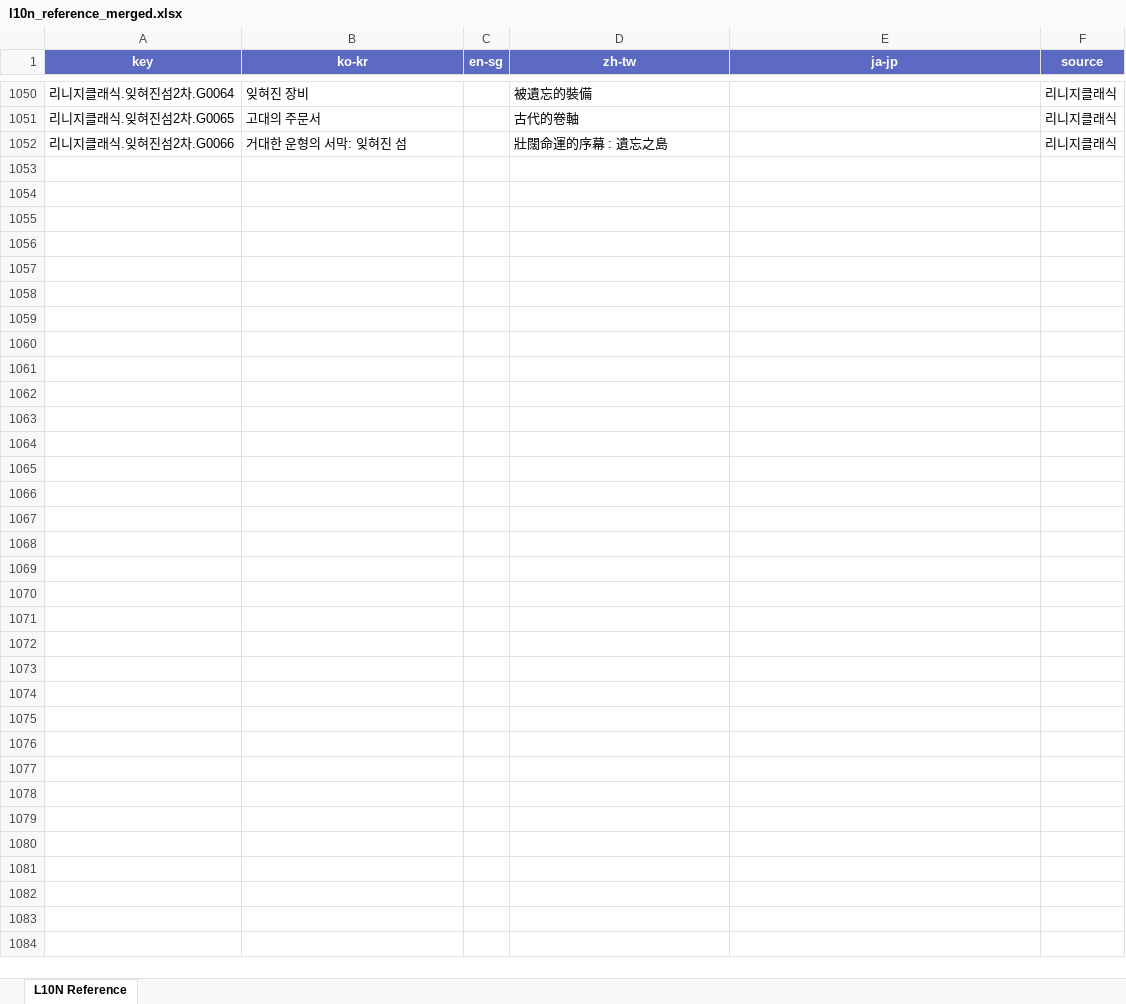
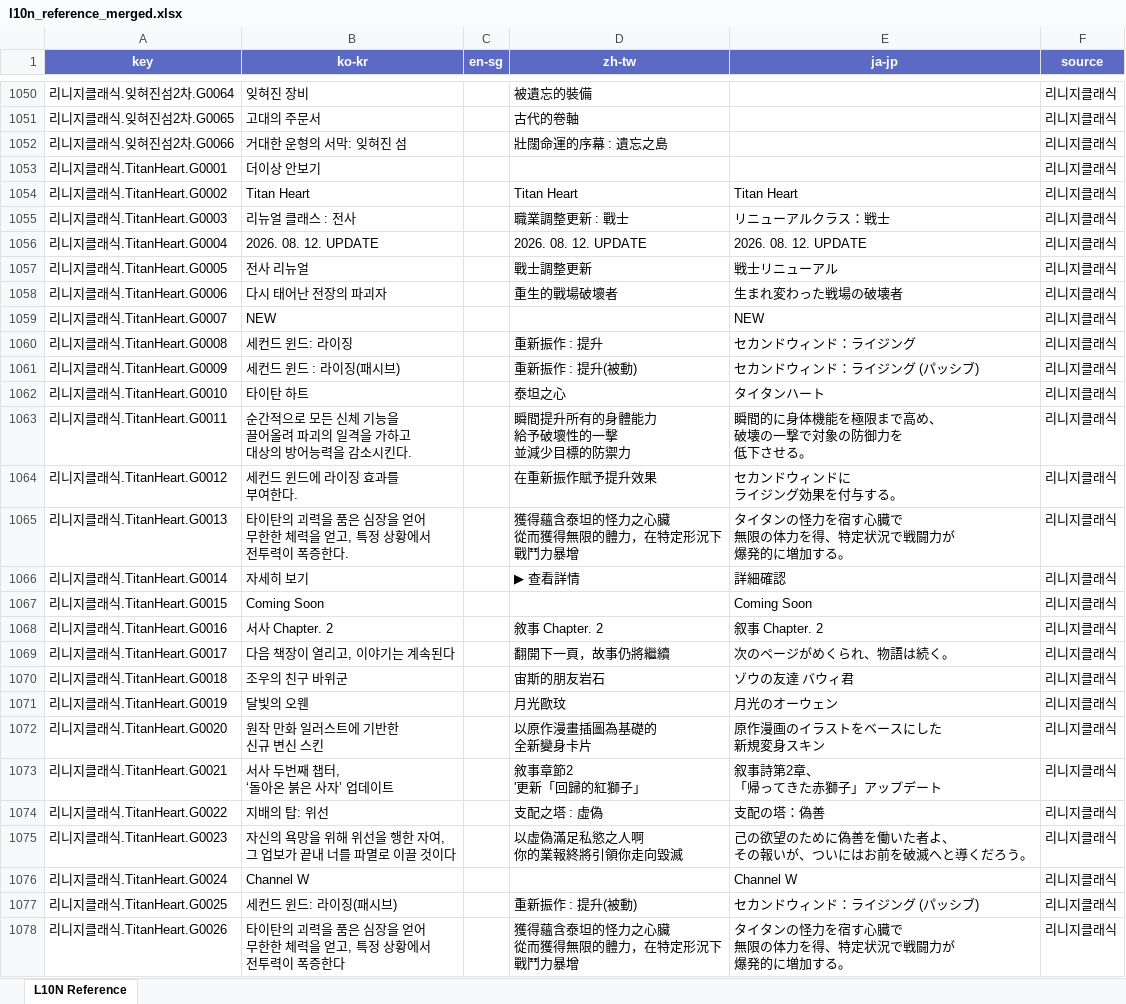
Before and after one commit to YureeJUNG/L10N-Match, an Excel workbook: l10n_reference_merged.xlsx, sheet L10N Reference, drawn as a sheet; only a part is shown, gaps mark what is left out; values as stored, in another font and other column widths than the file's, no borders; ↵ is a line break in a cell; the diff names each change by its address in the sheet, - before the commit and + after, or states it on an @@ line.

Commit message:
Update l10n_reference_merged.xlsx

```diff
--- a/l10n_reference_merged.xlsx (sheet L10N Reference)
+++ b/l10n_reference_merged.xlsx (sheet L10N Reference)
+row 1053: 리니지클래식.TitanHeart.G0001 | 더이상 안보기 |  |  |  | 리니지클래식
+row 1054: 리니지클래식.TitanHeart.G0002 | Titan Heart |  | Titan Heart | Titan Heart | 리니지클래식
+row 1055: 리니지클래식.TitanHeart.G0003 | 리뉴얼 클래스 : 전사 |  | 職業調整更新 : 戰士 | リニューアルクラス：戦士 | 리니지클래식
+row 1056: 리니지클래식.TitanHeart.G0004 | 2026. 08. 12. UPDATE |  | 2026. 08. 12. UPDATE | 2026. 08. 12. UPDATE | 리니지클래식
+row 1057: 리니지클래식.TitanHeart.G0005 | 전사 리뉴얼 |  | 戰士調整更新 | 戦士リニューアル | 리니지클래식
+row 1058: 리니지클래식.TitanHeart.G0006 | 다시 태어난 전장의 파괴자 |  | 重生的戰場破壞者 | 生まれ変わった戦場の破壊者 | 리니지클래식
+row 1059: 리니지클래식.TitanHeart.G0007 | NEW |  |  | NEW | 리니지클래식
+row 1060: 리니지클래식.TitanHeart.G0008 | 세컨드 윈드: 라이징 |  | 重新振作 : 提升 | セカンドウィンド：ライジング | 리니지클래식
+row 1061: 리니지클래식.TitanHeart.G0009 | 세컨드 윈드 : 라이징(패시브) |  | 重新振作 : 提升(被動) | セカンドウィンド：ライジング (パッシブ) | 리니지클래식
+row 1062: 리니지클래식.TitanHeart.G0010 | 타이탄 하트 |  | 泰坦之心 | タイタンハート | 리니지클래식
+row 1063: 리니지클래식.TitanHeart.G0011 | 순간적으로 모든 신체 기능을 ↵ 끌어올려 파괴의 일격을 가하고 ↵ 대상의 방어능력을 감소시킨다. |  | 瞬間提升所有的身體能力 ↵ 給予破壞性的一擊 ↵ 並減少目標的防禦力 | 瞬間的に身体機能を極限まで高め、 ↵ 破壊の一撃で対象の防御力を ↵ 低下させる。 | 리니지클래식
+row 1064: 리니지클래식.TitanHeart.G0012 | 세컨드 윈드에 라이징 효과를 ↵ 부여한다. |  | 在重新振作賦予提升效果 | セカンドウィンドに ↵ ライジング効果を付与する。 | 리니지클래식
+row 1065: 리니지클래식.TitanHeart.G0013 | 타이탄의 괴력을 품은 심장을 얻어 ↵ 무한한 체력을 얻고, 특정 상황에서 ↵ 전투력이 폭증한다. |  | 獲得蘊含泰坦的怪力之心臟 ↵ 從而獲得無限的體力，在特定形況下 ↵ 戰鬥力暴增 | タイタンの怪力を宿す心臓で ↵ 無限の体力を得、特定状況で戦闘力が ↵ 爆発的に増加する。 | 리니지클래식
+row 1066: 리니지클래식.TitanHeart.G0014 | 자세히 보기 |  | ▶ 查看詳情 | 詳細確認 | 리니지클래식
+row 1067: 리니지클래식.TitanHeart.G0015 | Coming Soon |  |  | Coming Soon | 리니지클래식
+row 1068: 리니지클래식.TitanHeart.G0016 | 서사 Chapter. 2 |  | 敘事 Chapter. 2 | 叙事 Chapter. 2 | 리니지클래식
+row 1069: 리니지클래식.TitanHeart.G0017 | 다음 책장이 열리고, 이야기는 계속된다 |  | 翻開下一頁，故事仍將繼續 | 次のページがめくられ、物語は続く。 | 리니지클래식
+row 1070: 리니지클래식.TitanHeart.G0018 | 조우의 친구 바위군 |  | 宙斯的朋友岩石 | ゾウの友達 バウィ君 | 리니지클래식
+row 1071: 리니지클래식.TitanHeart.G0019 | 달빛의 오웬 |  | 月光歐玟 | 月光のオーウェン | 리니지클래식
+row 1072: 리니지클래식.TitanHeart.G0020 | 원작 만화 일러스트에 기반한 ↵ 신규 변신 스킨 |  | 以原作漫畫插圖為基礎的 ↵ 全新變身卡片 | 原作漫画のイラストをベースにした ↵ 新規変身スキン | 리니지클래식
+row 1073: 리니지클래식.TitanHeart.G0021 | 서사 두번째 챕터, ↵ ‘돌아온 붉은 사자’ 업데이트 |  | 敘事章節2 ↵ '更新「回歸的紅獅子」 | 叙事詩第2章、 ↵ 「帰ってきた赤獅子」アップデート | 리니지클래식
+row 1074: 리니지클래식.TitanHeart.G0022 | 지배의 탑: 위선 |  | 支配之塔 : 虛偽 | 支配の塔：偽善 | 리니지클래식
+row 1075: 리니지클래식.TitanHeart.G0023 | 자신의 욕망을 위해 위선을 행한 자여, ↵ 그 업보가 끝내 너를 파멸로 이끌 것이다 |  | 以虛偽滿足私慾之人啊 ↵ 你的業報終將引領你走向毀滅 | 己の欲望のために偽善を働いた者よ、 ↵ その報いが、ついにはお前を破滅へと導くだろう。 | 리니지클래식
+row 1076: 리니지클래식.TitanHeart.G0024 | Channel W |  |  | Channel W | 리니지클래식
+row 1077: 리니지클래식.TitanHeart.G0025 | 세컨드 윈드: 라이징(패시브) |  | 重新振作 : 提升(被動) | セカンドウィンド：ライジング (パッシブ) | 리니지클래식
+row 1078: 리니지클래식.TitanHeart.G0026 | 타이탄의 괴력을 품은 심장을 얻어 ↵ 무한한 체력을 얻고, 특정 상황에서 ↵ 전투력이 폭증한다 |  | 獲得蘊含泰坦的怪力之心臟 ↵ 從而獲得無限的體力，在特定形況下 ↵ 戰鬥力暴增 | タイタンの怪力を宿す心臓で ↵ 無限の体力を得、特定状況で戦闘力が ↵ 爆発的に増加する。 | 리니지클래식
```
